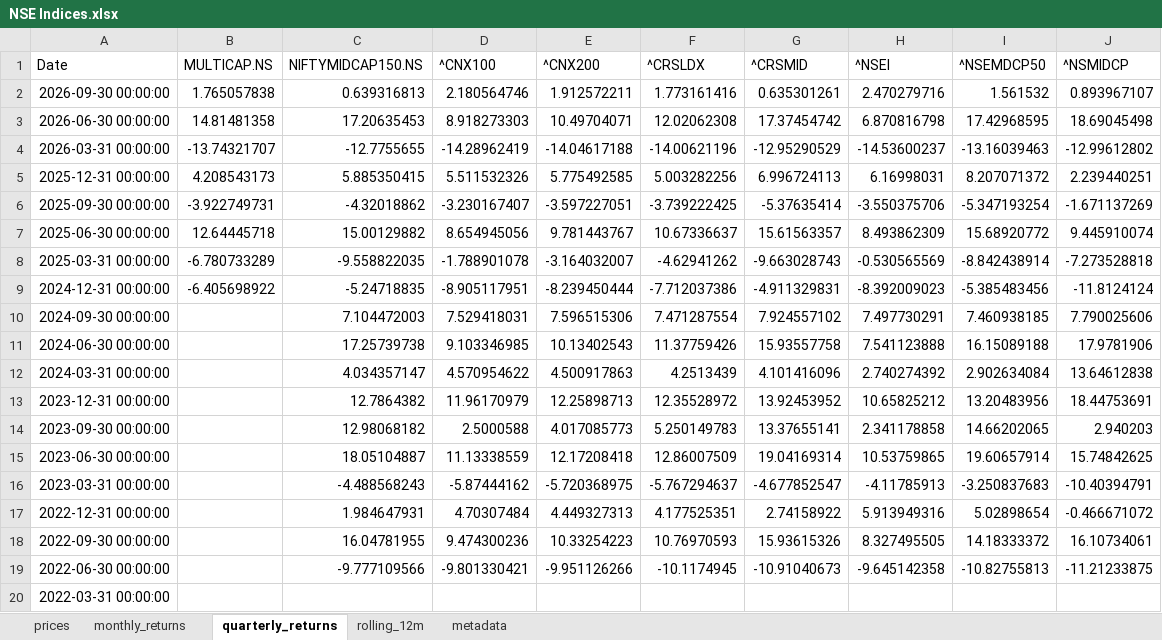
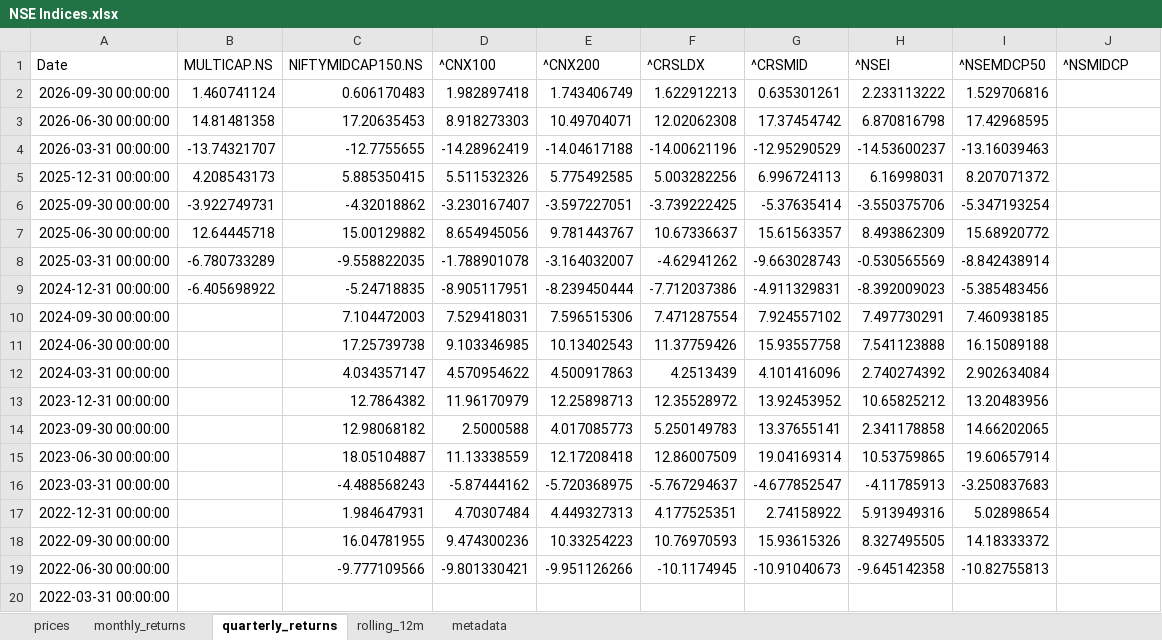
Before and after one commit to rahulshirke7951/stock-sector-dashboard, an Excel workbook: dashboards/NSE Indices.xlsx, sheet quarterly_returns, drawn as a sheet; values as stored, in another font and other column widths than the file's, no borders; conditional formats not drawn; the diff names each change by its address in the sheet, - before the commit and + after, or states it on an @@ line.

```diff
--- a/dashboards/NSE Indices.xlsx (sheet quarterly_returns)
+++ b/dashboards/NSE Indices.xlsx (sheet quarterly_returns)
-B2 (MULTICAP.NS): 1.765057838
+B2 (MULTICAP.NS): 1.460741124
-C2 (NIFTYMIDCAP150.NS): 0.639316813
+C2 (NIFTYMIDCAP150.NS): 0.606170483
-D2 (^CNX100): 2.180564746
+D2 (^CNX100): 1.982897418
-E2 (^CNX200): 1.912572211
+E2 (^CNX200): 1.743406749
-F2 (^CRSLDX): 1.773161416
+F2 (^CRSLDX): 1.622912213
-H2 (^NSEI): 2.470279716
+H2 (^NSEI): 2.233113222
-I2 (^NSEMDCP50): 1.561532
+I2 (^NSEMDCP50): 1.529706816
-J2 (^NSMIDCP): 0.893967107
+J2 (^NSMIDCP): (empty)
-J3 (^NSMIDCP): 18.69045498
+J3 (^NSMIDCP): (empty)
-J4 (^NSMIDCP): -12.99612802
+J4 (^NSMIDCP): (empty)
-J5 (^NSMIDCP): 2.239440251
+J5 (^NSMIDCP): (empty)
-J6 (^NSMIDCP): -1.671137269
+J6 (^NSMIDCP): (empty)
-J7 (^NSMIDCP): 9.445910074
+J7 (^NSMIDCP): (empty)
-J8 (^NSMIDCP): -7.273528818
+J8 (^NSMIDCP): (empty)
-J9 (^NSMIDCP): -11.8124124
+J9 (^NSMIDCP): (empty)
-J10 (^NSMIDCP): 7.790025606
+J10 (^NSMIDCP): (empty)
-J11 (^NSMIDCP): 17.9781906
+J11 (^NSMIDCP): (empty)
-J12 (^NSMIDCP): 13.64612838
+J12 (^NSMIDCP): (empty)
-J13 (^NSMIDCP): 18.44753691
+J13 (^NSMIDCP): (empty)
-J14 (^NSMIDCP): 2.940203
+J14 (^NSMIDCP): (empty)
-J15 (^NSMIDCP): 15.74842625
+J15 (^NSMIDCP): (empty)
-J16 (^NSMIDCP): -10.40394791
+J16 (^NSMIDCP): (empty)
-J17 (^NSMIDCP): -0.466671072
+J17 (^NSMIDCP): (empty)
-J18 (^NSMIDCP): 16.10734061
+J18 (^NSMIDCP): (empty)
-J19 (^NSMIDCP): -11.21233875
+J19 (^NSMIDCP): (empty)
```
Also changed, not shown: sheet rolling_12m, sheet prices, sheet monthly_returns, dashboards/FMCG.xlsx, dashboards/IT.xlsx, 8 other files.
